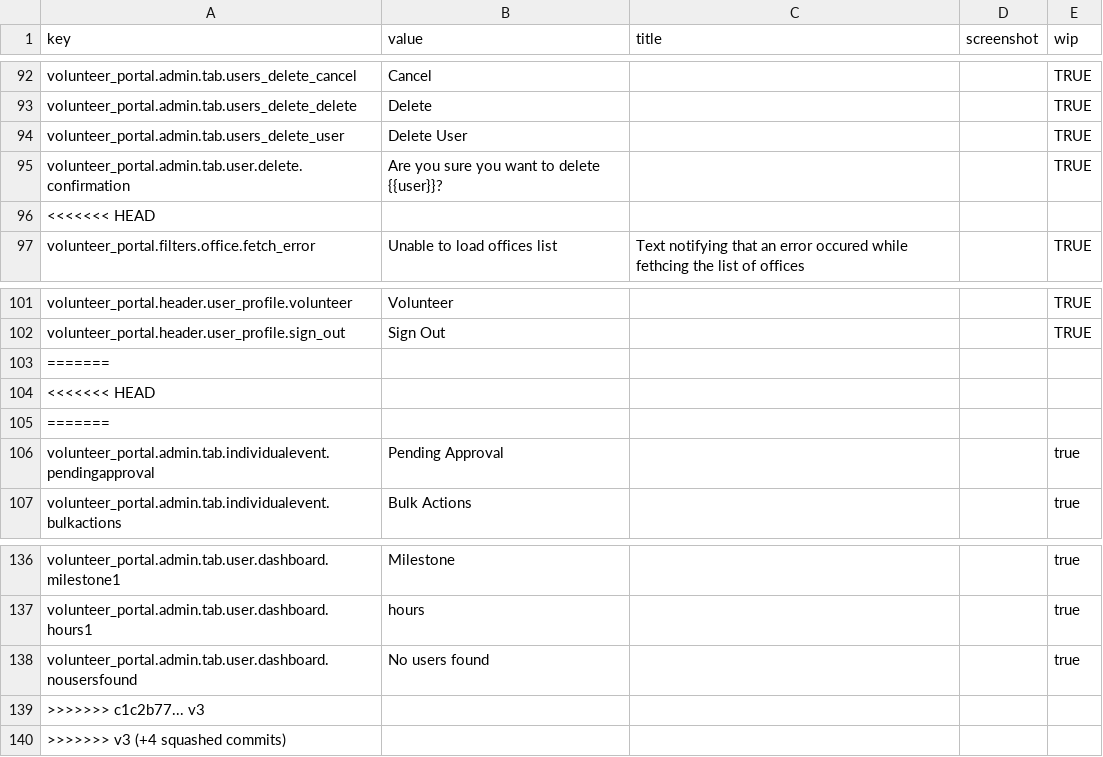
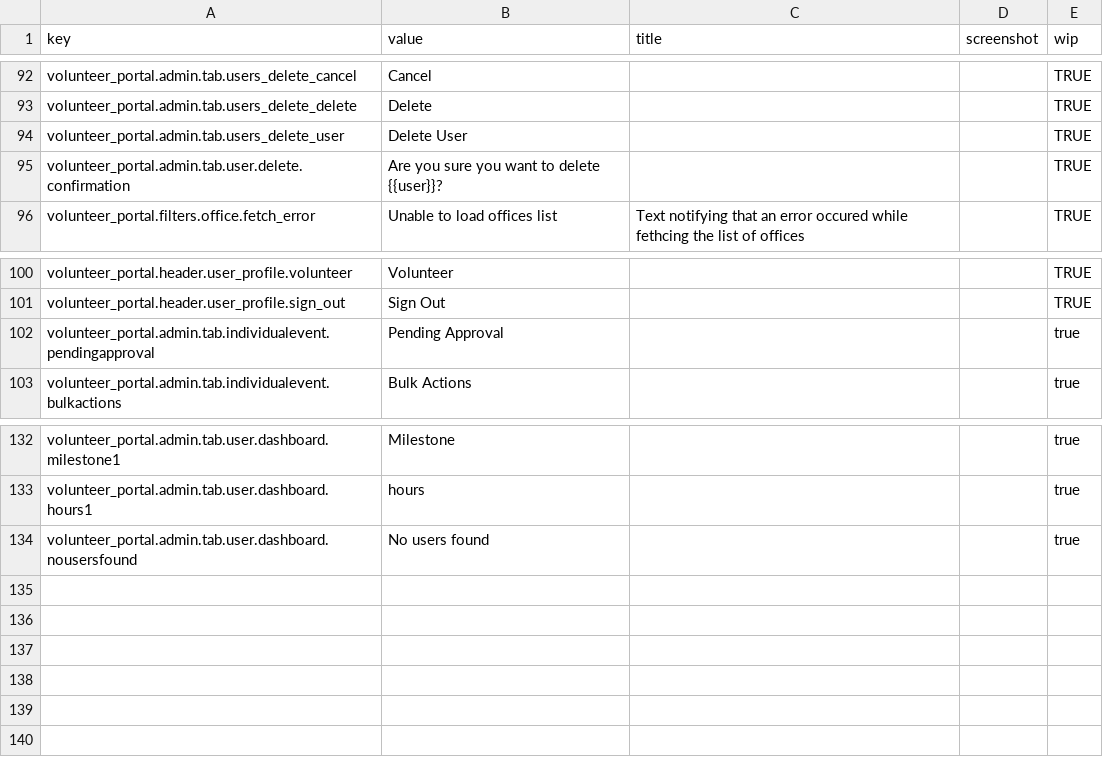
Before and after one commit to zendesk/volunteer_portal, a CSV file: config/locales/en.csv, drawn as a sheet; only a part is shown, gaps mark what is left out; the diff names each change by its address in the sheet, - before the commit and + after, or states it on an @@ line.

```diff
--- a/config/locales/en.csv
+++ b/config/locales/en.csv
-row 96: <<<<<<< HEAD
-row 103: =======
-row 104: <<<<<<< HEAD
-row 105: =======
-row 139: >>>>>>> c1c2b77... v3
-row 140: >>>>>>> v3 (+4 squashed commits)
```
Also changed, not shown: 2 other files.
